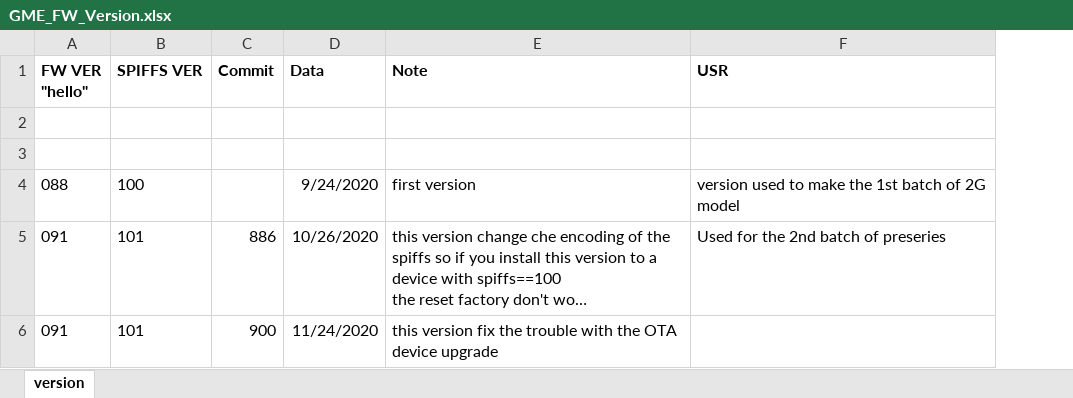
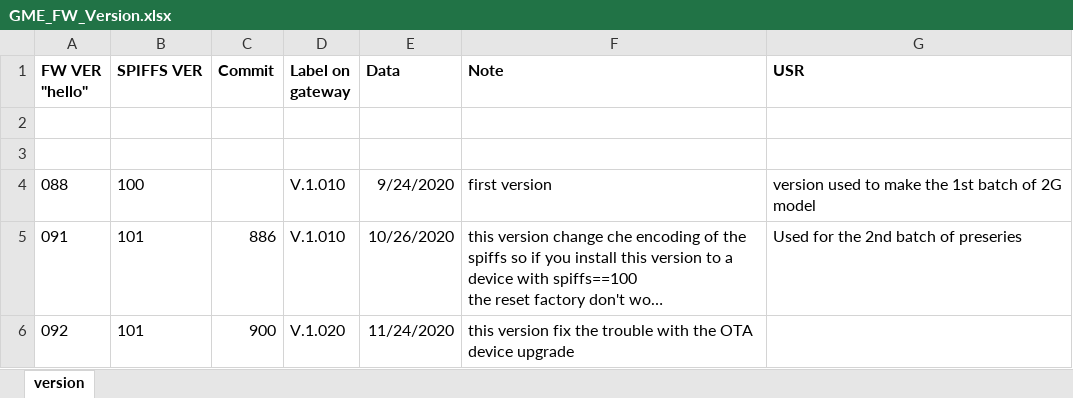
Before and after one commit to accarel/c780_carel_cloud_engine_binary, an Excel workbook: Production_Binaries/GME_FW_Version.xlsx, sheet version, drawn as a sheet; long unchanged cells end in …; values as stored, in another font and other column widths than the file's, no borders; the diff names each change by its address in the sheet, - before the commit and + after, or states it on an @@ line.

Commit message:
added the label version

```diff
--- a/Production_Binaries/GME_FW_Version.xlsx (sheet version)
+++ b/Production_Binaries/GME_FW_Version.xlsx (sheet version)
+column D (Label on gateway), rows 4-6: V.1.010 | V.1.010 | V.1.020
-A6 (FW VER "hello"): 091
+A6 (FW VER "hello"): 092
```
